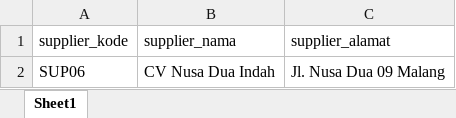
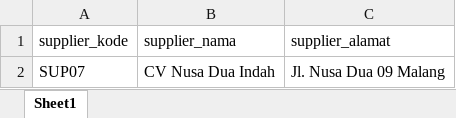
Before and after one commit to aishaaaara/PWL_POS, an Excel workbook: public/template_supplier.xlsx, sheet Sheet1, drawn as a sheet; values as stored, in another font and other column widths than the file's, no borders; the diff names each change by its address in the sheet, - before the commit and + after, or states it on an @@ line.

```diff
--- a/public/template_supplier.xlsx (sheet Sheet1)
+++ b/public/template_supplier.xlsx (sheet Sheet1)
-A2 (supplier_kode): SUP06
+A2 (supplier_kode): SUP07
```
Also changed, not shown: public/template_barang.xlsx, public/template_kategori.xlsx, 34 other files.
